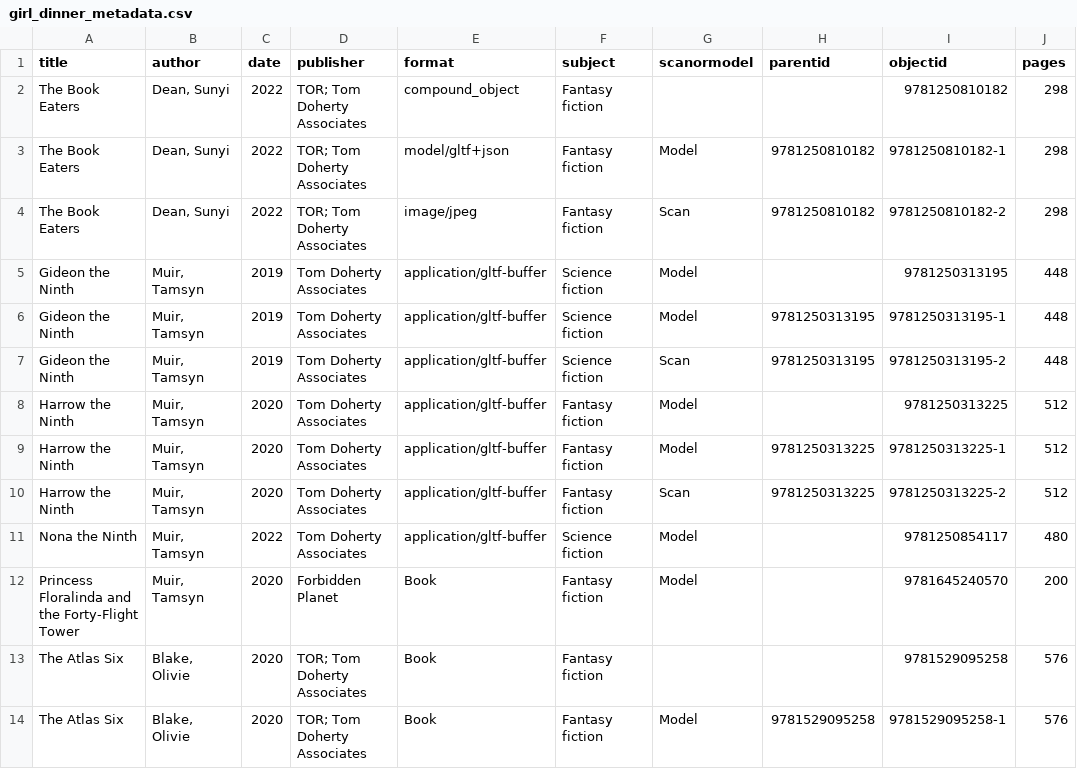
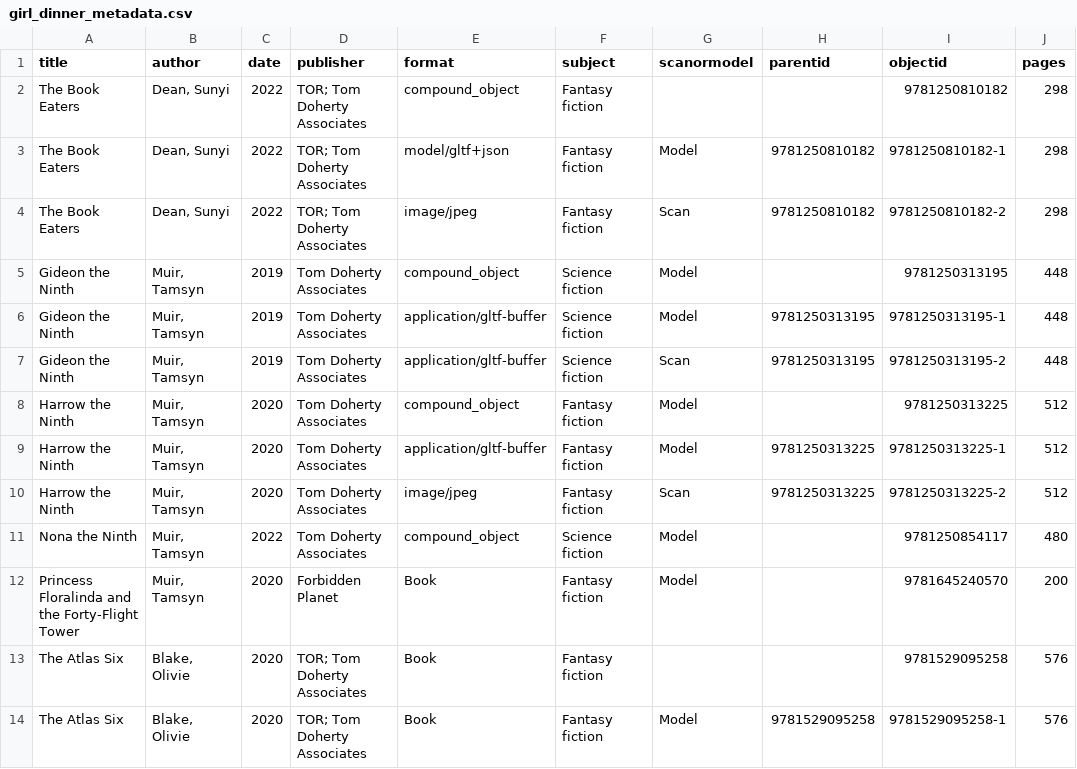
Before and after one commit to katiemelsh/GirlDinner, a CSV file: _data/girl_dinner_metadata.csv, drawn as a sheet; only a part is shown; the diff names each change by its address in the sheet, - before the commit and + after, or states it on an @@ line.

Commit message:
Add files via upload

```diff
--- a/_data/girl_dinner_metadata.csv
+++ b/_data/girl_dinner_metadata.csv
-E5 (format): application/gltf-buffer
+E5 (format): compound_object
-E8 (format): application/gltf-buffer
+E8 (format): compound_object
-E10 (format): application/gltf-buffer
+E10 (format): image/jpeg
-E11 (format): application/gltf-buffer
+E11 (format): compound_object
```
